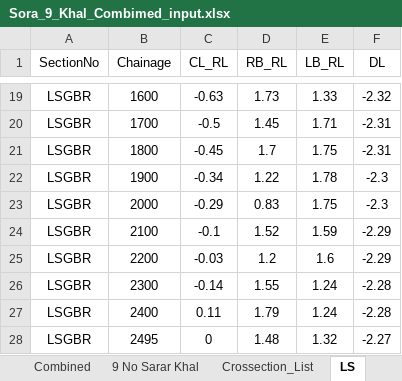
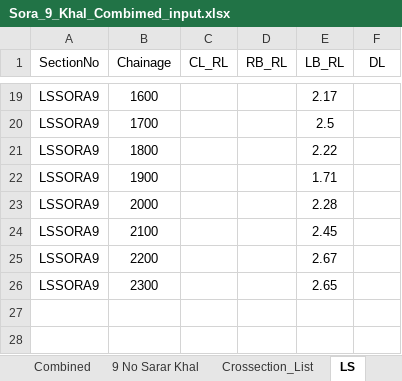
Before and after one commit to dc8r207r201/Design-Circle-8, an Excel workbook: Satakhira_DIV_I/FY_23_24/Khal/Khal Data Pol-15/Satkhira all Data/Sora_9_ Input_ Output/Sora_9_Khal_Combimed_input.xlsx, sheet LS, drawn as a sheet; only a part is shown, gaps mark what is left out; values as stored, in another font and other column widths than the file's, no borders; the diff covers the shown part only; the diff names each change by its address in the sheet, - before the commit and + after, or states it on an @@ line.

```diff
--- a/Satakhira_DIV_I/FY_23_24/Khal/Khal Data Pol-15/Satkhira all Data/Sora_9_ Input_ Output/Sora_9_Khal_Combimed_input.xlsx (sheet LS)
+++ b/Satakhira_DIV_I/FY_23_24/Khal/Khal Data Pol-15/Satkhira all Data/Sora_9_ Input_ Output/Sora_9_Khal_Combimed_input.xlsx (sheet LS)
-A19:A26 (SectionNo): LSGBR
+A19:A26 (SectionNo): LSSORA9
-C19 (CL_RL): -0.63
+C19 (CL_RL): (empty)
-D19 (RB_RL): 1.73
+D19 (RB_RL): (empty)
-E19 (LB_RL): 1.33
+E19 (LB_RL): 2.17
-F19 (DL): -2.32
+F19 (DL): (empty)
-C20 (CL_RL): -0.5
+C20 (CL_RL): (empty)
-D20 (RB_RL): 1.45
+D20 (RB_RL): (empty)
-E20 (LB_RL): 1.71
+E20 (LB_RL): 2.5
-F20:F21 (DL): -2.31
+F20:F21 (DL): (empty)
-C21 (CL_RL): -0.45
+C21 (CL_RL): (empty)
-D21 (RB_RL): 1.7
+D21 (RB_RL): (empty)
-E21 (LB_RL): 1.75
+E21 (LB_RL): 2.22
-C22 (CL_RL): -0.34
+C22 (CL_RL): (empty)
-D22 (RB_RL): 1.22
+D22 (RB_RL): (empty)
-E22 (LB_RL): 1.78
+E22 (LB_RL): 1.71
-F22:F23 (DL): -2.3
+F22:F23 (DL): (empty)
-C23 (CL_RL): -0.29
+C23 (CL_RL): (empty)
-D23 (RB_RL): 0.83
+D23 (RB_RL): (empty)
-E23 (LB_RL): 1.75
+E23 (LB_RL): 2.28
-C24 (CL_RL): -0.1
+C24 (CL_RL): (empty)
-D24 (RB_RL): 1.52
+D24 (RB_RL): (empty)
-E24 (LB_RL): 1.59
+E24 (LB_RL): 2.45
-F24:F25 (DL): -2.29
+F24:F25 (DL): (empty)
-C25 (CL_RL): -0.03
+C25 (CL_RL): (empty)
-D25 (RB_RL): 1.2
+D25 (RB_RL): (empty)
-E25 (LB_RL): 1.6
+E25 (LB_RL): 2.67
-C26 (CL_RL): -0.14
+C26 (CL_RL): (empty)
-D26 (RB_RL): 1.55
+D26 (RB_RL): (empty)
-E26 (LB_RL): 1.24
+E26 (LB_RL): 2.65
-F26 (DL): -2.28
+F26 (DL): (empty)
-row 27: LSGBR | 2400 | 0.11 | 1.79 | 1.24 | -2.28
-row 28: LSGBR | 2495 | 0 | 1.48 | 1.32 | -2.27
```
Also changed, not shown: 85 edited cells and cell formats elsewhere in this sheet, sheet 9 No Sarar Khal, sheet Combined, hidden cells.
